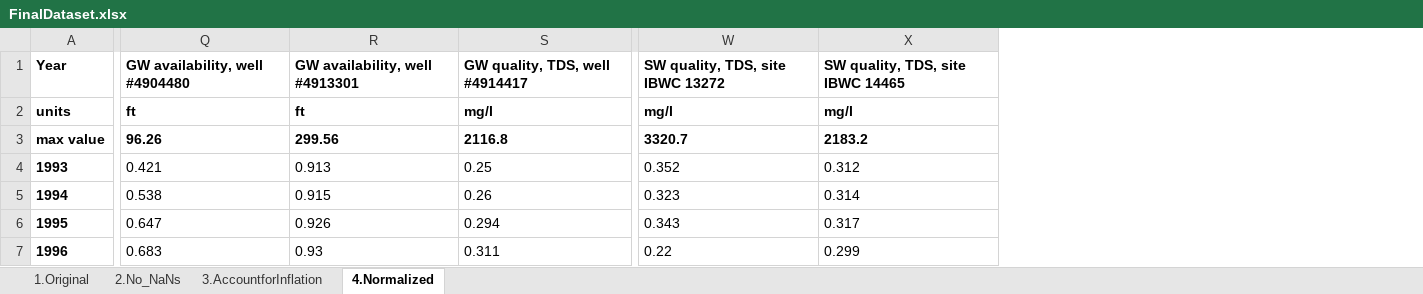
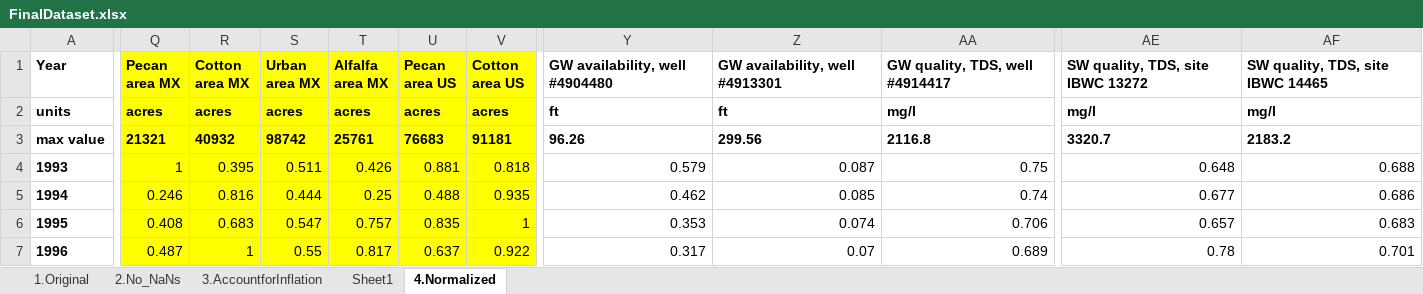
Before and after one commit to KrishnaprasadPA/aimm, an Excel workbook: FinalDataset.xlsx, sheet 4.Normalized, drawn as a sheet; only a part is shown, gaps mark what is left out; values as stored, in another font and other column widths than the file's, no borders; addresses are those after the commit; the diff covers the shown part only; the diff names each change by its address in the sheet, - before the commit and + after, or states it on an @@ line.

```diff
--- a/FinalDataset.xlsx (sheet 4.Normalized)
+++ b/FinalDataset.xlsx (sheet 4.Normalized)
+sheet tab: Sheet1
+column Q (Pecan area MX), rows 2-7: acres | 21321 | 1 | 0.246 | 0.408 | 0.487
+column R (Cotton area MX), rows 2-7: acres | 40932 | 0.395 | 0.816 | 0.683 | 1
+column S (Urban area MX), rows 2-7: acres | 98742 | 0.511 | 0.444 | 0.547 | 0.55
+column T (Alfalfa area MX), rows 2-7: acres | 25761 | 0.426 | 0.25 | 0.757 | 0.817
+column U (Pecan area US), rows 2-7: acres | 76683 | 0.881 | 0.488 | 0.835 | 0.637
+column V (Cotton area US), rows 2-7: acres | 91181 | 0.818 | 0.935 | 1 | 0.922
-Y4 (GW availability, well #4904480): 0.421
+Y4 (GW availability, well #4904480): 0.579
-Y4:AA7 alignment: left
+Y4:AA7 alignment: right
-Z4 (GW availability, well #4913301): 0.913
+Z4 (GW availability, well #4913301): 0.087
-AA4 (GW quality, TDS, well #4914417): 0.25
+AA4 (GW quality, TDS, well #4914417): 0.75
-AE4 (SW quality, TDS, site IBWC 13272): 0.352
+AE4 (SW quality, TDS, site IBWC 13272): 0.648
-AE4:AF7 alignment: left
+AE4:AF7 alignment: right
-AF4 (SW quality, TDS, site IBWC 14465): 0.312
+AF4 (SW quality, TDS, site IBWC 14465): 0.688
-Y5 (GW availability, well #4904480): 0.538
+Y5 (GW availability, well #4904480): 0.462
-Z5 (GW availability, well #4913301): 0.915
+Z5 (GW availability, well #4913301): 0.085
-AA5 (GW quality, TDS, well #4914417): 0.26
+AA5 (GW quality, TDS, well #4914417): 0.74
-AE5 (SW quality, TDS, site IBWC 13272): 0.323
+AE5 (SW quality, TDS, site IBWC 13272): 0.677
-AF5 (SW quality, TDS, site IBWC 14465): 0.314
+AF5 (SW quality, TDS, site IBWC 14465): 0.686
-Y6 (GW availability, well #4904480): 0.647
+Y6 (GW availability, well #4904480): 0.353
-Z6 (GW availability, well #4913301): 0.926
+Z6 (GW availability, well #4913301): 0.074
-AA6 (GW quality, TDS, well #4914417): 0.294
+AA6 (GW quality, TDS, well #4914417): 0.706
-AE6 (SW quality, TDS, site IBWC 13272): 0.343
+AE6 (SW quality, TDS, site IBWC 13272): 0.657
-AF6 (SW quality, TDS, site IBWC 14465): 0.317
+AF6 (SW quality, TDS, site IBWC 14465): 0.683
-Y7 (GW availability, well #4904480): 0.683
+Y7 (GW availability, well #4904480): 0.317
-Z7 (GW availability, well #4913301): 0.93
+Z7 (GW availability, well #4913301): 0.07
-AA7 (GW quality, TDS, well #4914417): 0.311
+AA7 (GW quality, TDS, well #4914417): 0.689
-AE7 (SW quality, TDS, site IBWC 13272): 0.22
+AE7 (SW quality, TDS, site IBWC 13272): 0.78
-AF7 (SW quality, TDS, site IBWC 14465): 0.299
+AF7 (SW quality, TDS, site IBWC 14465): 0.701
```
Also changed, not shown: 2 added columns, 142 edited cells and cell formats elsewhere in this sheet, sheet 1.Original, sheet 2.No_NaNs, sheet 3.AccountforInflation, formulas that keep their value, 10 other files.
